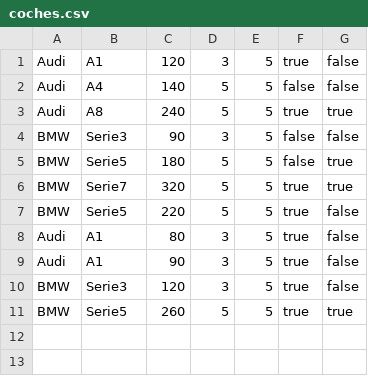
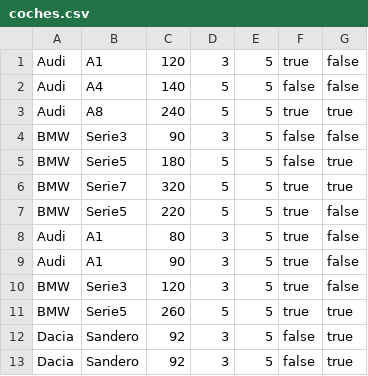
Before and after one commit to DonBusto/ProgramII, a CSV file: coches.csv, drawn as a sheet.

Commit message:
Funciona al escoger modelos del coche del Hashmap

```diff
--- a/coches.csv
+++ b/coches.csv
@@ -11 +11,3 @@ BMW;Serie3;120;3;5;true;false
 BMW;Serie5;260;5;5;true;true
+Dacia;Sandero;92;3;5;false;true;
+Dacia;Sandero;92;3;5;false;true;
```
Also changed, not shown: 1 other file.
